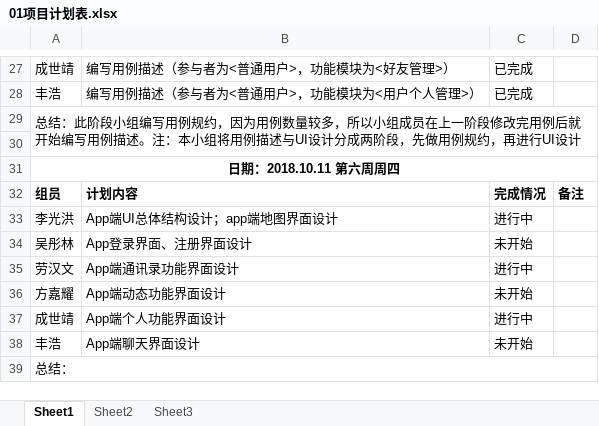
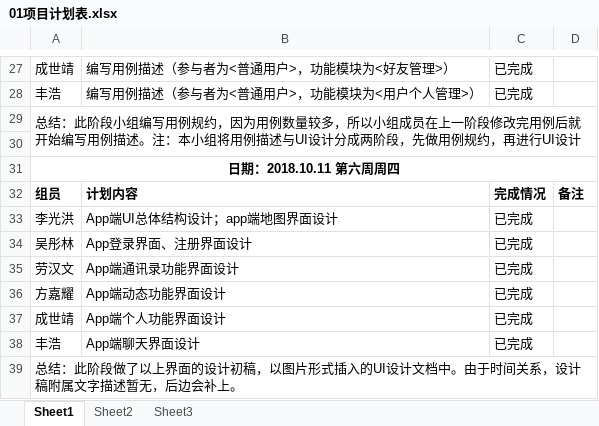
Before and after one commit to gdqy-it/soft162-163, an Excel workbook: 第01组/01项目计划表.xlsx, sheet Sheet1, drawn as a sheet; only a part is shown, gaps mark what is left out; values as stored, in another font and other column widths than the file's, no borders; the diff names each change by its address in the sheet, - before the commit and + after, or states it on an @@ line.

Commit message:
Add files via upload

```diff
--- a/第01组/01项目计划表.xlsx (sheet Sheet1)
+++ b/第01组/01项目计划表.xlsx (sheet Sheet1)
-C33: 进行中
+C33: 已完成
-C34: 未开始
+C34: 已完成
-C35: 进行中
+C35: 已完成
-C36: 未开始
+C36: 已完成
-C37: 进行中
+C37: 已完成
-C38: 未开始
+C38: 已完成
-A39: 总结：
+A39: 总结：此阶段做了以上界面的设计初稿，以图片形式插入的UI设计文档中。由于时间关系，设计稿附属文字描述暂无，后边会补上。
```
